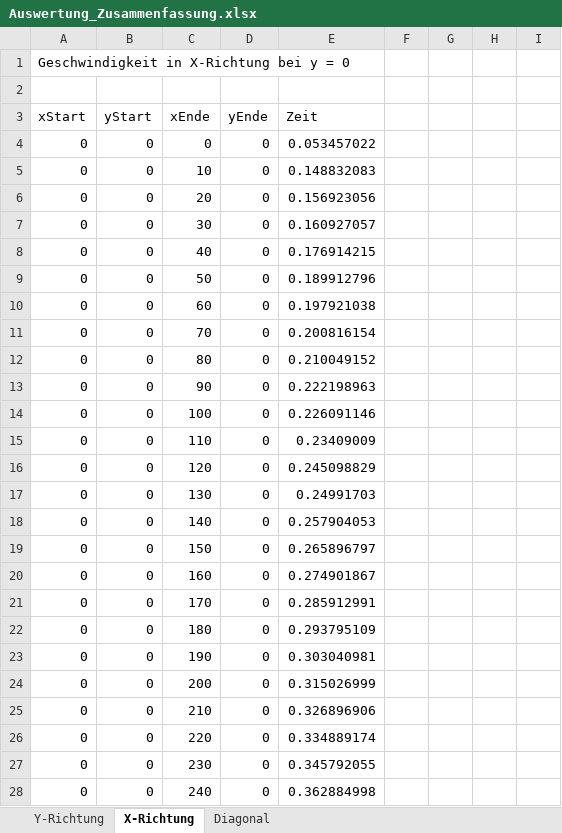
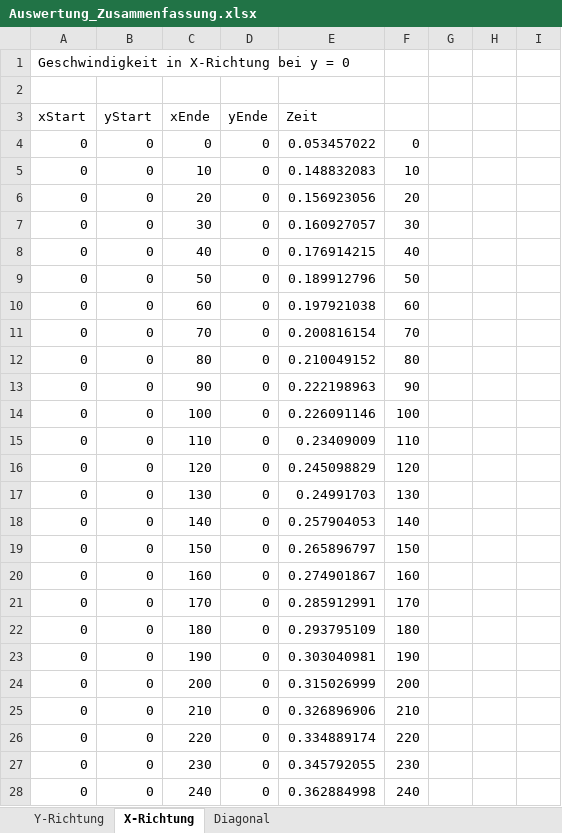
Before and after one commit to clush/Airhockey, an Excel workbook: airhockey/airhockey/Auswertung_Zusammenfassung.xlsx, sheet X-Richtung, drawn as a sheet; only a part is shown; values as stored, in another font and other column widths than the file's, no borders; charts and pictures not drawn; the diff covers the shown part only; the diff names each change by its address in the sheet, - before the commit and + after, or states it on an @@ line.

```diff
--- a/airhockey/airhockey/Auswertung_Zusammenfassung.xlsx (sheet X-Richtung)
+++ b/airhockey/airhockey/Auswertung_Zusammenfassung.xlsx (sheet X-Richtung)
-F4: (empty)
+F4: 0
-F5: (empty)
+F5: 10
-F6: (empty)
+F6: 20
-F7: (empty)
+F7: 30
-F8: (empty)
+F8: 40
-F9: (empty)
+F9: 50
-F10: (empty)
+F10: 60
-F11: (empty)
+F11: 70
-F12: (empty)
+F12: 80
-F13: (empty)
+F13: 90
-F14: (empty)
+F14: 100
-F15: (empty)
+F15: 110
-F16: (empty)
+F16: 120
-F17: (empty)
+F17: 130
-F18: (empty)
+F18: 140
-F19: (empty)
+F19: 150
-F20: (empty)
+F20: 160
-F21: (empty)
+F21: 170
-F22: (empty)
+F22: 180
-F23: (empty)
+F23: 190
-F24: (empty)
+F24: 200
-F25: (empty)
+F25: 210
-F26: (empty)
+F26: 220
-F27: (empty)
+F27: 230
-F28: (empty)
+F28: 240
```
Also changed, not shown: 5 edited cells elsewhere in this sheet, sheet Y-Richtung, charts or pictures, airhockey/airhockey/speedtest_Auswertung2.xlsx, 2 other files.
